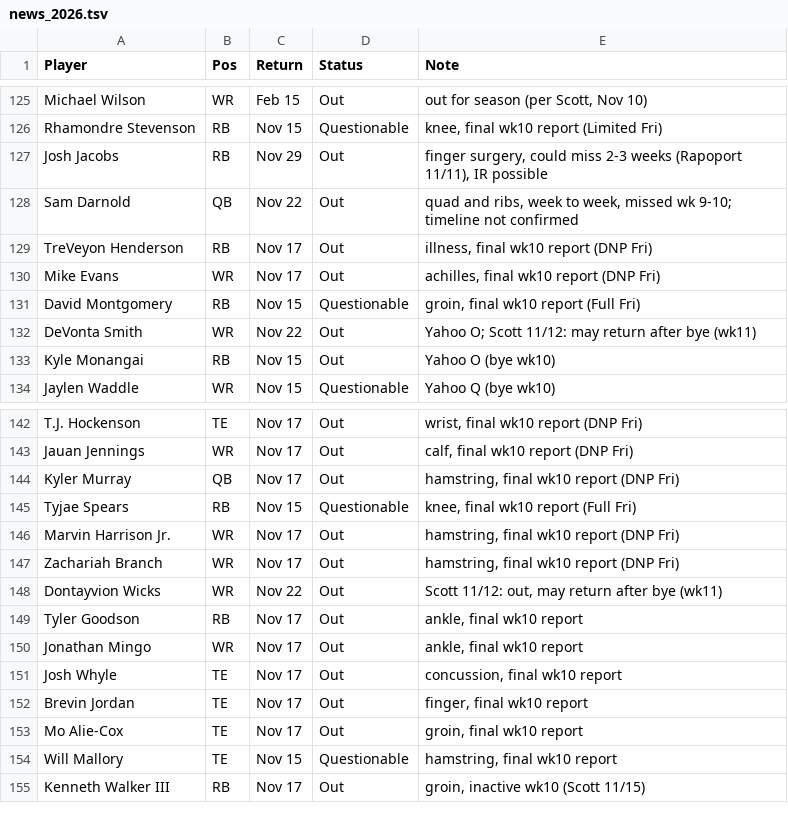
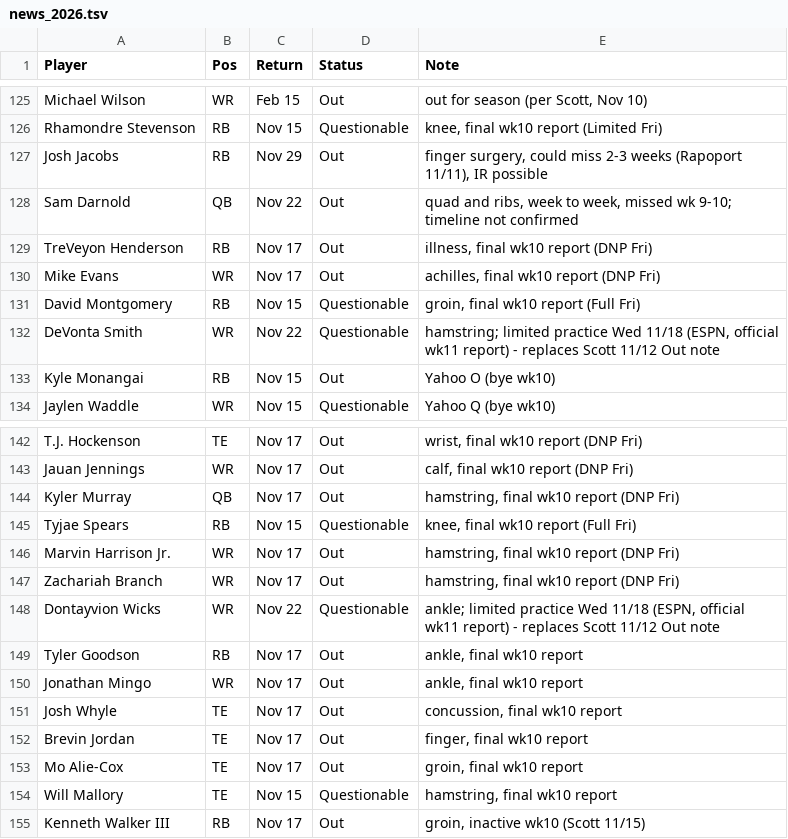
Before and after one commit to scottrshapiro78-cmyk/Fantasy-Football, a TSV file: data/input/news_2026.tsv, drawn as a sheet; only a part is shown, gaps mark what is left out.

```diff
--- a/data/input/news_2026.tsv
+++ b/data/input/news_2026.tsv
@@ -131,3 +131,3 @@ Mike Evans	WR	Nov 17	Out	achilles, final wk10 report (DNP Fri)
 David Montgomery	RB	Nov 15	Questionable	groin, final wk10 report (Full Fri)
-DeVonta Smith	WR	Nov 22	Out	Yahoo O; Scott 11/12: may return after bye (wk11)
+DeVonta Smith	WR	Nov 22	Questionable	hamstring; limited practice Wed 11/18 (ESPN, official wk11 report) - replaces Scott 11/12 Out note
 Kyle Monangai	RB	Nov 15	Out	Yahoo O (bye wk10)
@@ -147,3 +147,3 @@ Marvin Harrison Jr.	WR	Nov 17	Out	hamstring, final wk10 report (DNP Fri)
 Zachariah Branch	WR	Nov 17	Out	hamstring, final wk10 report (DNP Fri)
-Dontayvion Wicks	WR	Nov 22	Out	Scott 11/12: out, may return after bye (wk11)
+Dontayvion Wicks	WR	Nov 22	Questionable	ankle; limited practice Wed 11/18 (ESPN, official wk11 report) - replaces Scott 11/12 Out note
 Tyler Goodson	RB	Nov 17	Out	ankle, final wk10 report
```
